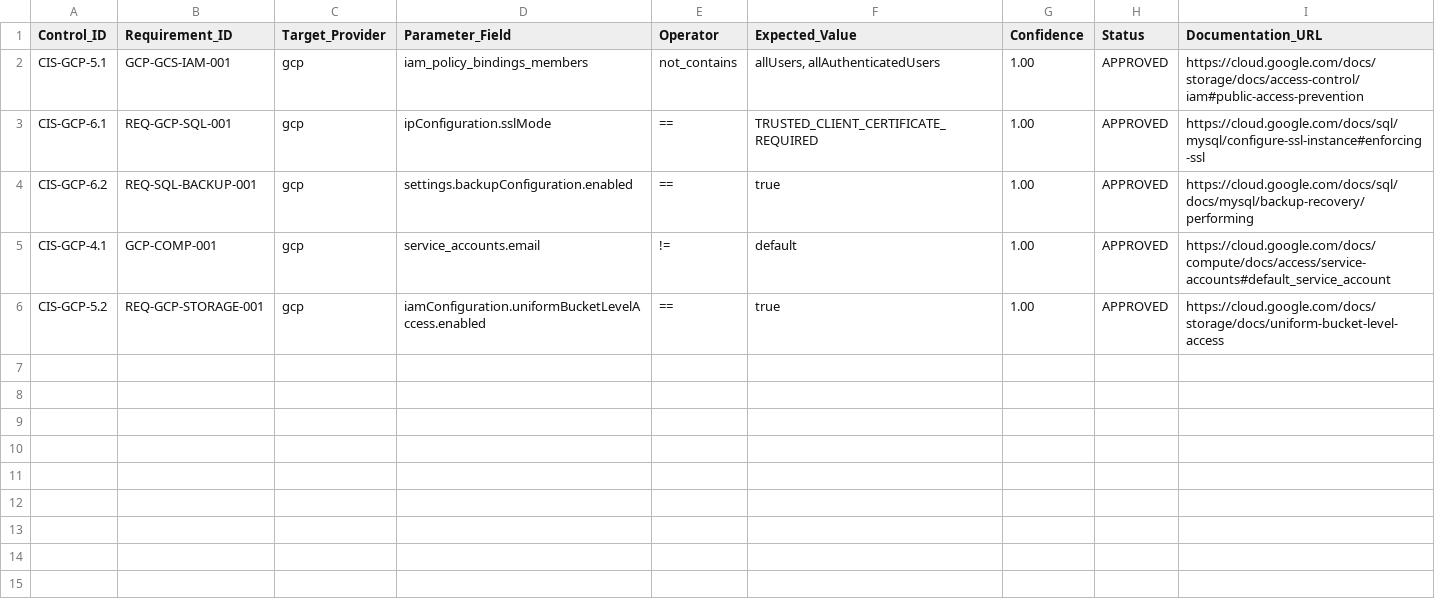
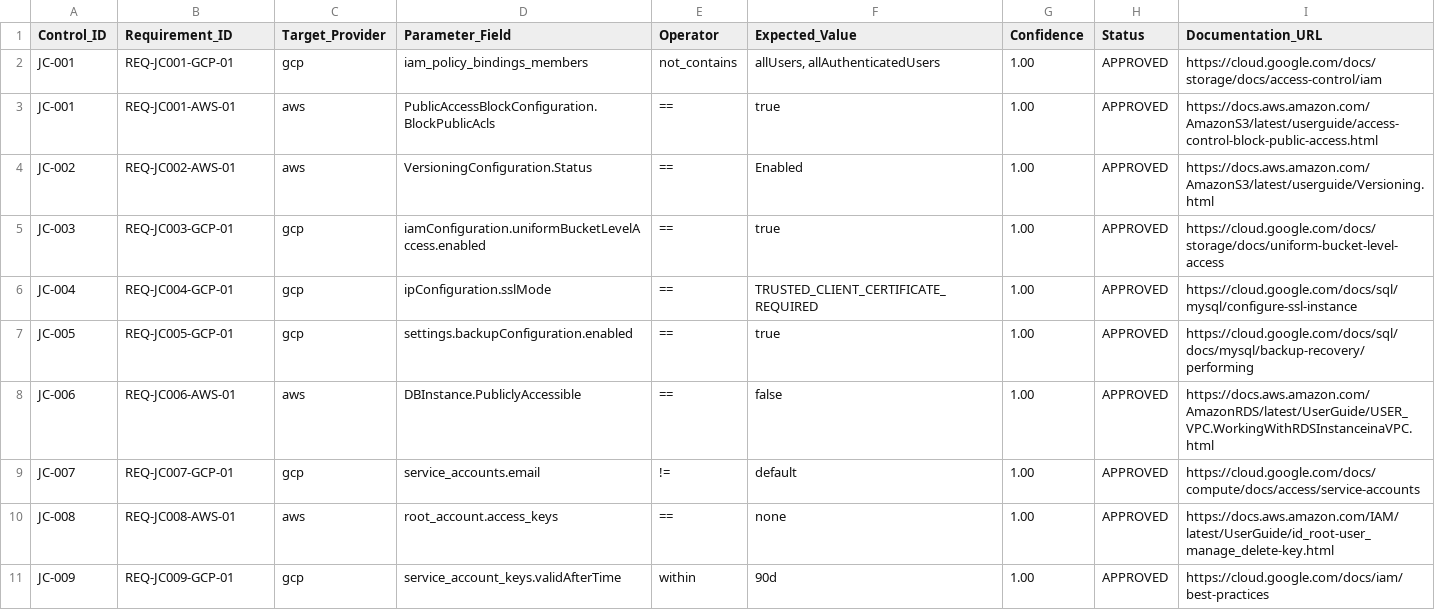
Before and after one commit to alibkaba/jula, a CSV file: governor/requirements.csv, drawn as a sheet.

Commit message:
feat: implement JC-001 through JC-009 compliance rules and update requirements catalog

```diff
--- a/governor/requirements.csv
+++ b/governor/requirements.csv
@@ -1,6 +1,11 @@
 Control_ID,Requirement_ID,Target_Provider,Parameter_Field,Operator,Expected_Value,Confidence,Status,Documentation_URL
-CIS-GCP-5.1,GCP-GCS-IAM-001,gcp,iam_policy_bindings_members,not_contains,"allUsers, allAuthenticatedUsers",1.00,APPROVED,https://cloud.google.com/docs/storage/docs/access-control/iam#public-access-prevention
-CIS-GCP-6.1,REQ-GCP-SQL-001,gcp,ipConfiguration.sslMode,==,TRUSTED_CLIENT_CERTIFICATE_REQUIRED,1.00,APPROVED,https://cloud.google.com/docs/sql/mysql/configure-ssl-instance#enforcing-ssl
-CIS-GCP-6.2,REQ-SQL-BACKUP-001,gcp,settings.backupConfiguration.enabled,==,true,1.00,APPROVED,https://cloud.google.com/docs/sql/docs/mysql/backup-recovery/performing
-CIS-GCP-4.1,GCP-COMP-001,gcp,service_accounts.email,!=,default,1.00,APPROVED,https://cloud.google.com/docs/compute/docs/access/service-accounts#default_service_account
-CIS-GCP-5.2,REQ-GCP-STORAGE-001,gcp,iamConfiguration.uniformBucketLevelAccess.enabled,==,true,1.00,APPROVED,https://cloud.google.com/docs/storage/docs/uniform-bucket-level-access
+JC-001,REQ-JC001-GCP-01,gcp,iam_policy_bindings_members,not_contains,"allUsers, allAuthenticatedUsers",1.00,APPROVED,https://cloud.google.com/docs/storage/docs/access-control/iam
+JC-001,REQ-JC001-AWS-01,aws,PublicAccessBlockConfiguration.BlockPublicAcls,==,true,1.00,APPROVED,https://docs.aws.amazon.com/AmazonS3/latest/userguide/access-control-block-public-access.html
+JC-002,REQ-JC002-AWS-01,aws,VersioningConfiguration.Status,==,Enabled,1.00,APPROVED,https://docs.aws.amazon.com/AmazonS3/latest/userguide/Versioning.html
+JC-003,REQ-JC003-GCP-01,gcp,iamConfiguration.uniformBucketLevelAccess.enabled,==,true,1.00,APPROVED,https://cloud.google.com/docs/storage/docs/uniform-bucket-level-access
+JC-004,REQ-JC004-GCP-01,gcp,ipConfiguration.sslMode,==,TRUSTED_CLIENT_CERTIFICATE_REQUIRED,1.00,APPROVED,https://cloud.google.com/docs/sql/mysql/configure-ssl-instance
+JC-005,REQ-JC005-GCP-01,gcp,settings.backupConfiguration.enabled,==,true,1.00,APPROVED,https://cloud.google.com/docs/sql/docs/mysql/backup-recovery/performing
+JC-006,REQ-JC006-AWS-01,aws,DBInstance.PubliclyAccessible,==,false,1.00,APPROVED,https://docs.aws.amazon.com/AmazonRDS/latest/UserGuide/USER_VPC.WorkingWithRDSInstanceinaVPC.html
+JC-007,REQ-JC007-GCP-01,gcp,service_accounts.email,!=,default,1.00,APPROVED,https://cloud.google.com/docs/compute/docs/access/service-accounts
+JC-008,REQ-JC008-AWS-01,aws,root_account.access_keys,==,none,1.00,APPROVED,https://docs.aws.amazon.com/IAM/latest/UserGuide/id_root-user_manage_delete-key.html
+JC-009,REQ-JC009-GCP-01,gcp,service_account_keys.validAfterTime,within,90d,1.00,APPROVED,https://cloud.google.com/docs/iam/best-practices
```
Also changed, not shown: governor/catalog.csv, 11 other files.
